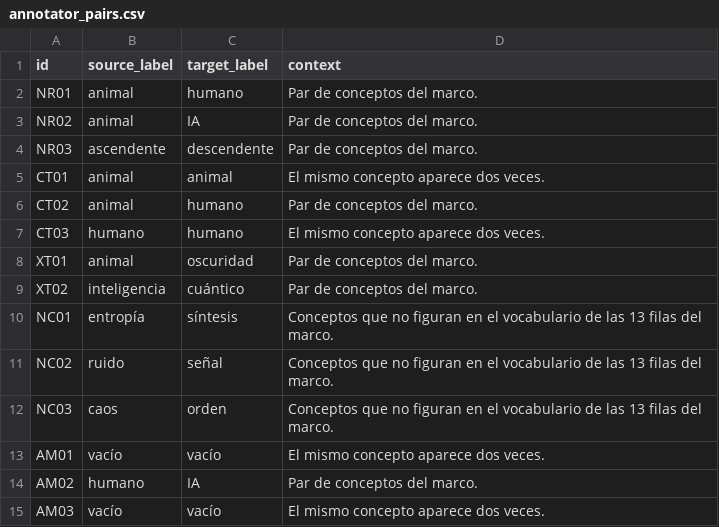
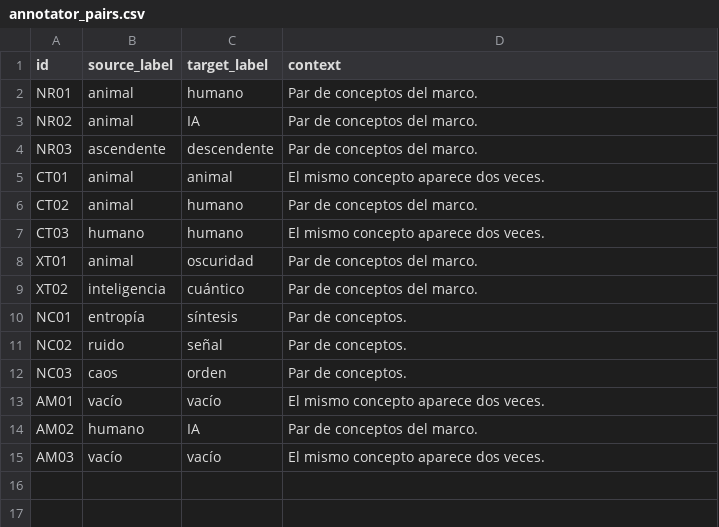
Before and after one commit to luisreygarciafigueroa-creator/IOM, a CSV file: datasets/independent_eval/annotator_pairs.csv, drawn as a sheet.

Commit message:
annotator_pairs: contextos NC sin advertir vocabulario ajeno; category solo en análisis

```diff
--- a/datasets/independent_eval/annotator_pairs.csv
+++ b/datasets/independent_eval/annotator_pairs.csv
@@ -9,5 +9,5 @@ XT01,animal,oscuridad,"Par de conceptos del marco."
 XT02,inteligencia,cuántico,"Par de conceptos del marco."
-NC01,entropía,síntesis,"Conceptos que no figuran en el vocabulario de las 13 filas del marco."
-NC02,ruido,señal,"Conceptos que no figuran en el vocabulario de las 13 filas del marco."
-NC03,caos,orden,"Conceptos que no figuran en el vocabulario de las 13 filas del marco."
+NC01,entropía,síntesis,"Par de conceptos."
+NC02,ruido,señal,"Par de conceptos."
+NC03,caos,orden,"Par de conceptos."
 AM01,vacío,vacío,"El mismo concepto aparece dos veces."
```
Also changed, not shown: 2 other files.
